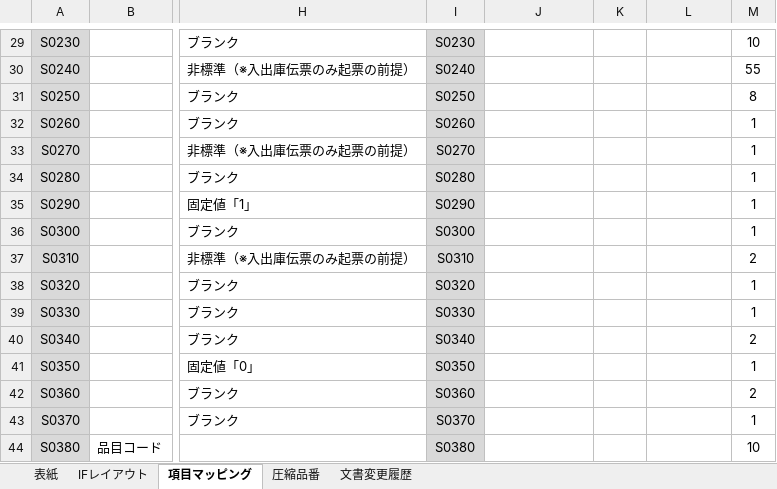
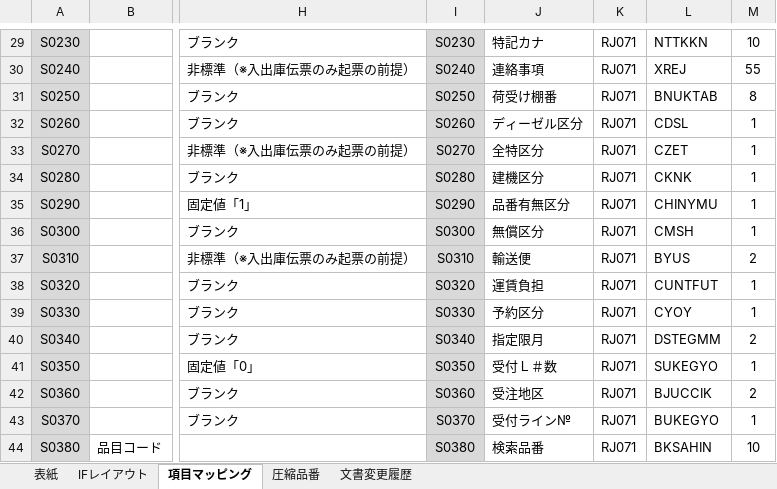
Before and after one commit to l1843311742-code/TIC, an Excel workbook: EXCEL/091_IFZ9000120(管理番号10126)_インタフェース項目定義書_国内出荷指示送信データ（積送）_R0.81.xlsx, sheet 項目マッピング, drawn as a sheet; only a part is shown, gaps mark what is left out; values as stored, in another font and other column widths than the file's, no borders; charts and pictures and conditional formats not drawn; the diff covers the shown part only; the diff names each change by its address in the sheet, - before the commit and + after, or states it on an @@ line.

```diff
--- a/EXCEL/091_IFZ9000120(管理番号10126)_インタフェース項目定義書_国内出荷指示送信データ（積送）_R0.81.xlsx (sheet 項目マッピング)
+++ b/EXCEL/091_IFZ9000120(管理番号10126)_インタフェース項目定義書_国内出荷指示送信データ（積送）_R0.81.xlsx (sheet 項目マッピング)
-J29: (empty)
+J29: 特記カナ
-K29:K44: (empty)
+K29:K44: RJ071
-L29: (empty)
+L29: NTTKKN
-J30: (empty)
+J30: 連絡事項
-L30: (empty)
+L30: XREJ
-J31: (empty)
+J31: 荷受け棚番
-L31: (empty)
+L31: BNUKTAB
-J32: (empty)
+J32: ディーゼル区分
-L32: (empty)
+L32: CDSL
-J33: (empty)
+J33: 全特区分
-L33: (empty)
+L33: CZET
-J34: (empty)
+J34: 建機区分
-L34: (empty)
+L34: CKNK
-J35: (empty)
+J35: 品番有無区分
-L35: (empty)
+L35: CHINYMU
-J36: (empty)
+J36: 無償区分
-L36: (empty)
+L36: CMSH
-J37: (empty)
+J37: 輸送便
-L37: (empty)
+L37: BYUS
-J38: (empty)
+J38: 運賃負担
-L38: (empty)
+L38: CUNTFUT
-J39: (empty)
+J39: 予約区分
-L39: (empty)
+L39: CYOY
-J40: (empty)
+J40: 指定限月
-L40: (empty)
+L40: DSTEGMM
-J41: (empty)
+J41: 受付Ｌ＃数
-L41: (empty)
+L41: SUKEGYO
-J42: (empty)
+J42: 受注地区
-L42: (empty)
+L42: BJUCCIK
-J43: (empty)
+J43: 受付ライン№
-L43: (empty)
+L43: BUKEGYO
-J44: (empty)
+J44: 検索品番
-L44: (empty)
+L44: BKSAHIN
```
Also changed, not shown: 288 edited cells elsewhere in this sheet, 47 other files.
